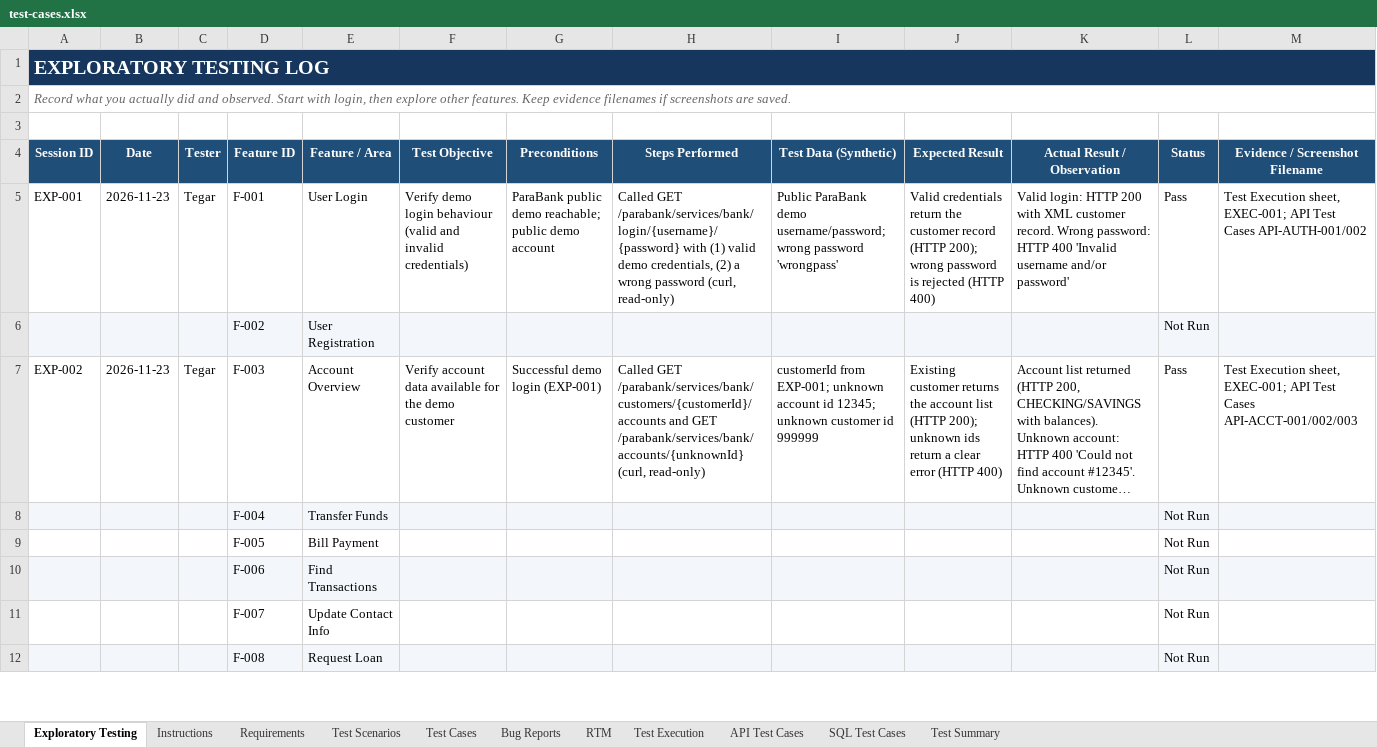
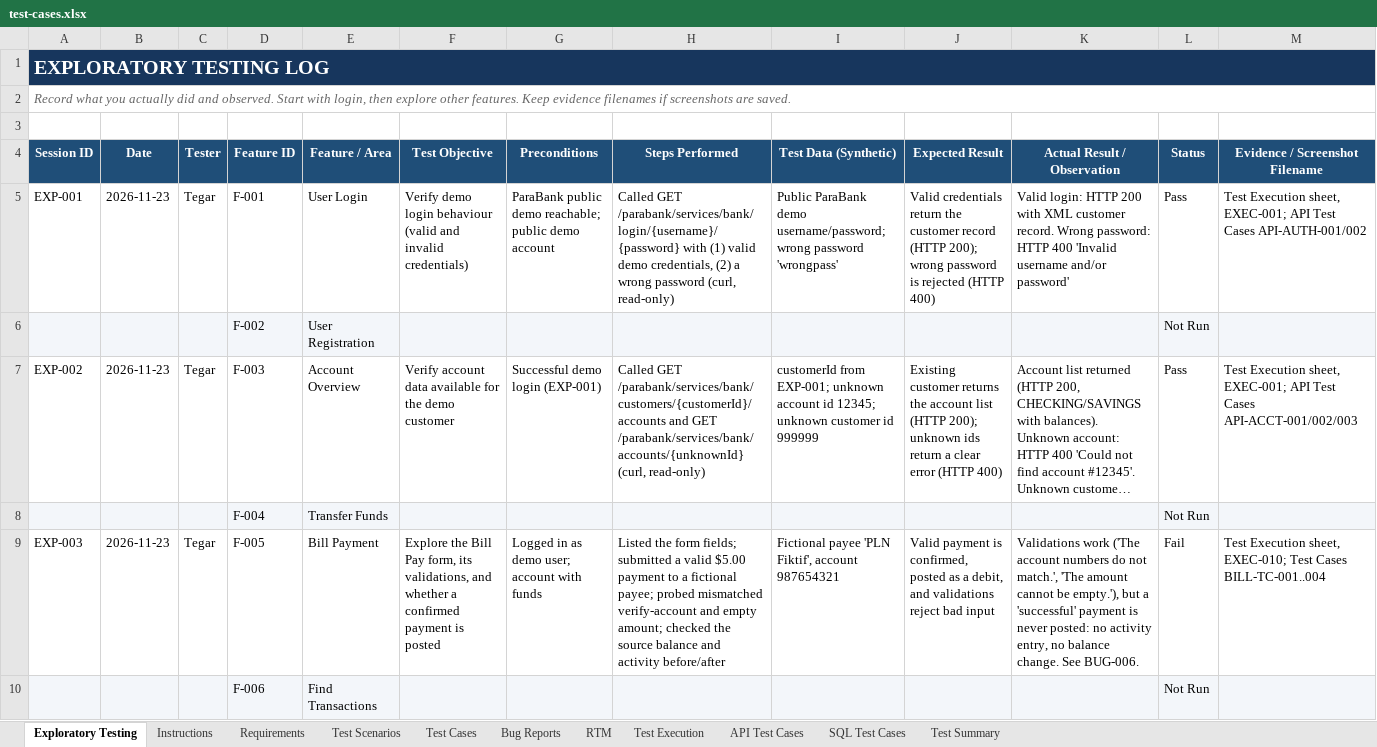
Before and after one commit to tegargr28/digital-banking-qa, an Excel workbook: test-cases.xlsx, sheet Exploratory Testing, drawn as a sheet; only a part is shown; long unchanged cells end in …; values as stored, in another font and other column widths than the file's, no borders; conditional formats not drawn; removed rows and columns are numbered as before the commit, all else as after; rows hold the shown columns only; the diff covers the shown part only; the diff names each change by its address in the sheet, - before the commit and + after, or states it on an @@ line.

```diff
--- a/test-cases.xlsx (sheet Exploratory Testing)
+++ b/test-cases.xlsx (sheet Exploratory Testing)
-row 9:  |  |  | F-005 | Bill Payment |  |  |  |  |  |  | Not Run
+row 9: EXP-003 | 2026-11-23 | Tegar | F-005 | Bill Payment | Explore the Bill Pay form, its validations, and whether a confirmed payment is posted | Logged in as demo user; account with funds | Listed the form fields; submitted a valid $5.00 payment to a fictional payee; probed mismatched verify-account and empty amount; checked the source balance and activity before/after | Fictional payee 'PLN Fiktif', account 987654321 | Valid payment is confirmed, posted as a debit, and validations reject bad input | Validations work ('The account numbers do not match.', 'The amount cannot be empty.'), but a 'successful' payment is never posted: no activity entry, no balance change. See BUG-006. | Fail | Test Execution sheet, EXEC-010; Test Cases BILL-TC-001..004
-row 11:  |  |  | F-007 | Update Contact Info |  |  |  |  |  |  | Not Run
-row 12:  |  |  | F-008 | Request Loan |  |  |  |  |  |  | Not Run
```
Also changed, not shown: 3 added rows and 1 removed row elsewhere in this sheet, sheet Test Cases, sheet Bug Reports, sheet Test Scenarios, sheet RTM, sheet Test Execution, sheet Requirements.
